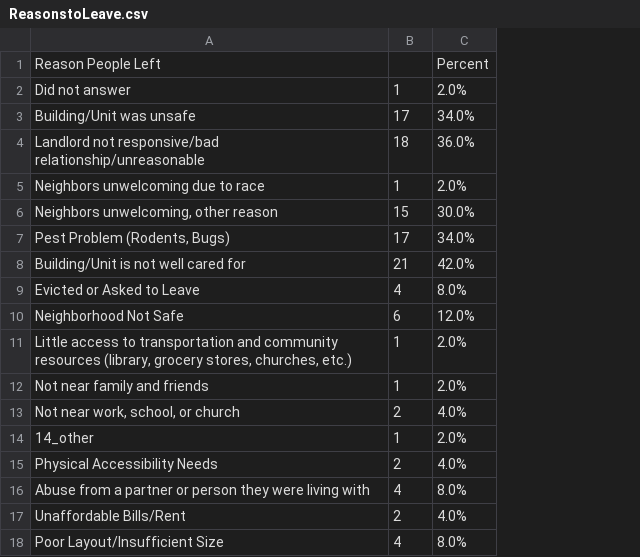
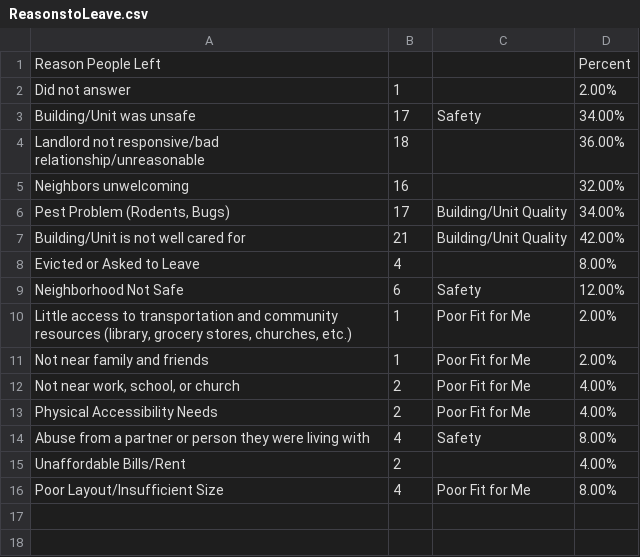
Before and after one commit to Amandanoelward/GitHubFHP_Repository, a CSV file: Housing 2/ReasonstoLeave.csv, drawn as a sheet; removed rows and columns are numbered as before the commit, all else as after; the diff names each change by its address in the sheet, - before the commit and + after, or states it on an @@ line.

```diff
--- a/Housing 2/ReasonstoLeave.csv
+++ b/Housing 2/ReasonstoLeave.csv
-column C, rows 1-4: Percent | 2.0% | 34.0% | 36.0%; rows 7-13: 34.0% | 42.0% | 8.0% | 12.0% | 2.0% | 2.0% | 4.0%; rows 15-18: 4.0% | 8.0% | 4.0% | 8.0%
+column C, row 3: Safety; rows 6-16: Building/Unit Quality | Building/Unit Quality |  | Safety | Poor Fit for Me | Poor Fit for Me | Poor Fit for Me | Poor Fit for Me | Safety |  | Poor Fit for Me
+column D, rows 1-4: Percent | 2.00% | 34.00% | 36.00%; rows 6-16: 34.00% | 42.00% | 8.00% | 12.00% | 2.00% | 2.00% | 4.00% | 4.00% | 8.00% | 4.00% | 8.00%
-row 5: Neighbors unwelcoming due to race | 1 | 2.0%
-row 6: Neighbors unwelcoming, other reason | 15 | 30.0%
+row 5: Neighbors unwelcoming | 16 |  | 32.00%
-row 14: 14_other | 1 | 2.0%
```
Also changed, not shown: Housing 2/Movers by Category and Time.csv.
